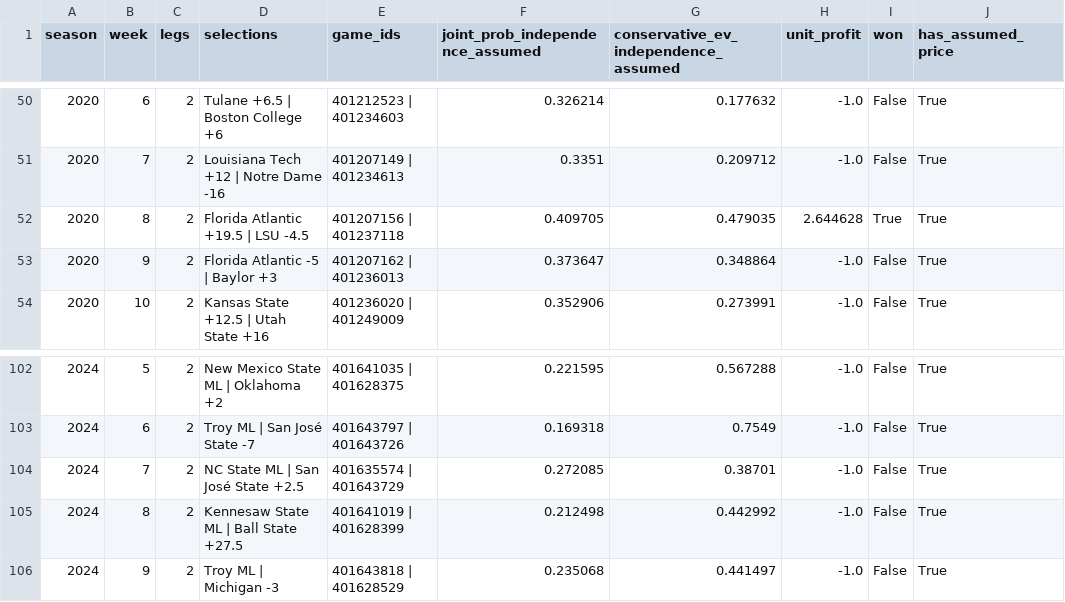
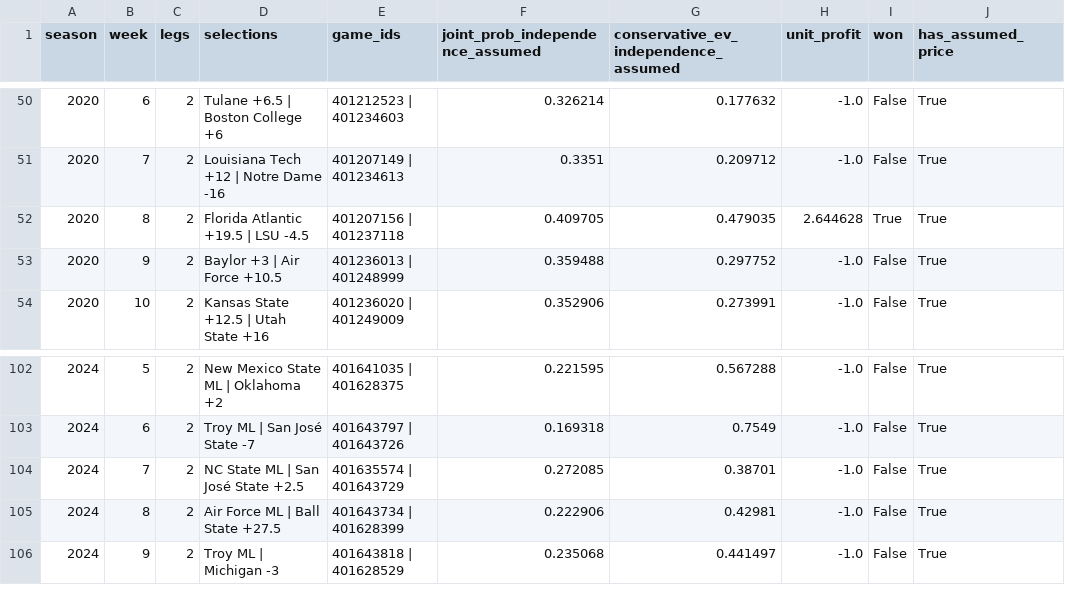
Before and after one commit to joestella99/NFL_Oracle, a CSV file: results/cfb_ten_year/parlays_2.csv, drawn as a sheet; only a part is shown, gaps mark what is left out.

```diff
--- a/results/cfb_ten_year/parlays_2.csv
+++ b/results/cfb_ten_year/parlays_2.csv
@@ -52,3 +52,3 @@ season,week,legs,selections,game_ids,joint_prob_independence_assumed,conservativ
 2020,8,2,Florida Atlantic +19.5 | LSU -4.5,401207156 | 401237118,0.409705,0.479035,2.644628,True,True
-2020,9,2,Florida Atlantic -5 | Baylor +3,401207162 | 401236013,0.373647,0.348864,-1.0,False,True
+2020,9,2,Baylor +3 | Air Force +10.5,401236013 | 401248999,0.359488,0.297752,-1.0,False,True
 2020,10,2,Kansas State +12.5 | Utah State +16,401236020 | 401249009,0.352906,0.273991,-1.0,False,True
@@ -104,3 +104,3 @@ season,week,legs,selections,game_ids,joint_prob_independence_assumed,conservativ
 2024,7,2,NC State ML | San José State +2.5,401635574 | 401643729,0.272085,0.38701,-1.0,False,True
-2024,8,2,Kennesaw State ML | Ball State +27.5,401641019 | 401628399,0.212498,0.442992,-1.0,False,True
+2024,8,2,Air Force ML | Ball State +27.5,401643734 | 401628399,0.222906,0.42981,-1.0,False,True
 2024,9,2,Troy ML | Michigan -3,401643818 | 401628529,0.235068,0.441497,-1.0,False,True
```
Also changed, not shown: results/cfb_ten_year/parlays_3.csv.
